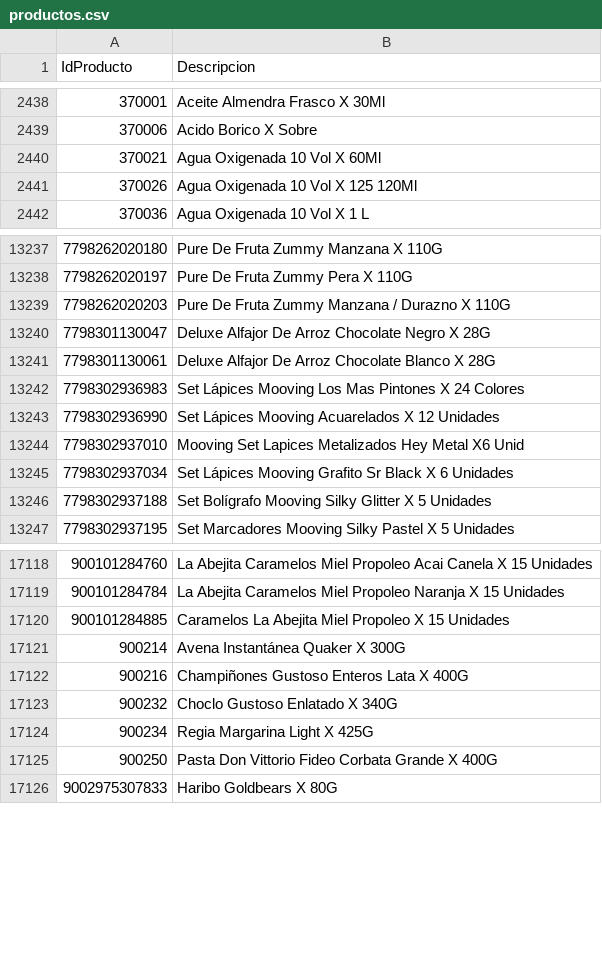
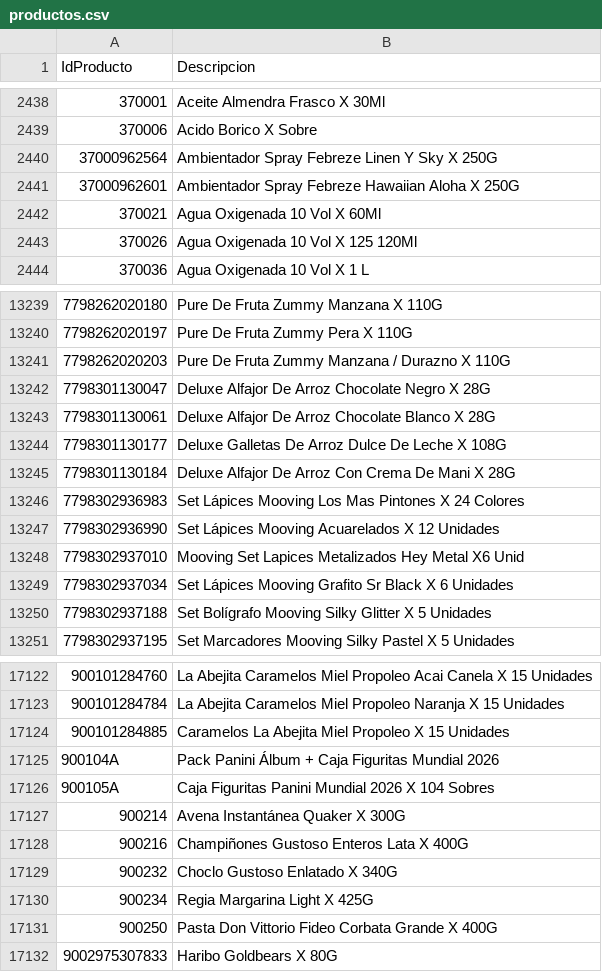
Before and after one commit to intikpo/precios-bolivia, a CSV file: data/raw/farmacorp/productos.csv, drawn as a sheet; only a part is shown, gaps mark what is left out; the diff names each change by its address in the sheet, - before the commit and + after, or states it on an @@ line.

```diff
--- a/data/raw/farmacorp/productos.csv
+++ b/data/raw/farmacorp/productos.csv
+row 2440: 37000962564 | Ambientador Spray Febreze Linen Y Sky X 250G
+row 2441: 37000962601 | Ambientador Spray Febreze Hawaiian Aloha X 250G
+row 13244: 7798301130177 | Deluxe Galletas De Arroz Dulce De Leche X 108G
+row 13245: 7798301130184 | Deluxe Alfajor De Arroz Con Crema De Mani X 28G
+row 17125: 900104A | Pack Panini Álbum + Caja Figuritas Mundial 2026
+row 17126: 900105A | Caja Figuritas Panini Mundial 2026 X 104 Sobres
```
Also changed, not shown: 1 other file.
